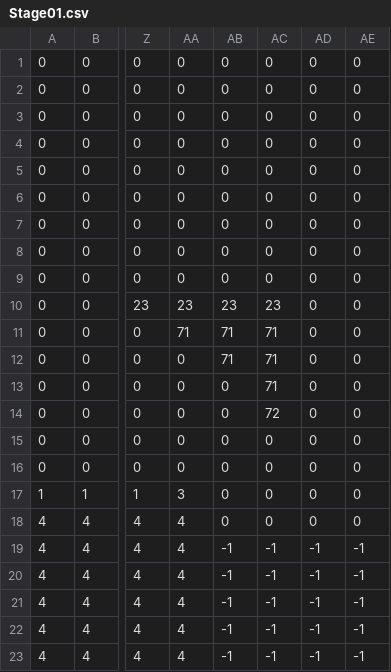
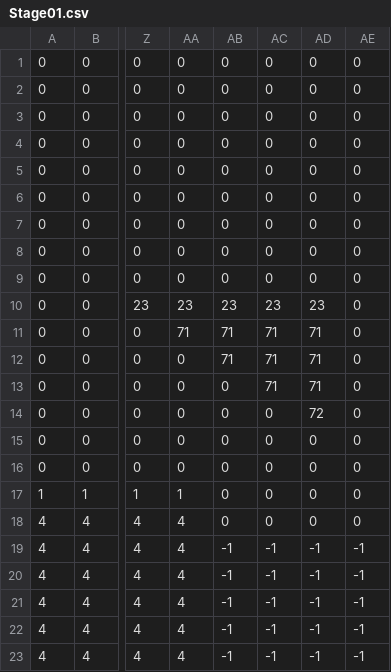
Before and after one commit to KBC2-4/SlimeAction, a CSV file: GFF2-4A/Resource/Map_Data/Stage01.csv, drawn as a sheet; only a part is shown, gaps mark what is left out; the diff names each change by its address in the sheet, - before the commit and + after, or states it on an @@ line.

Commit message:
スクロールの下限を追加 stage1微調整

```diff
--- a/GFF2-4A/Resource/Map_Data/Stage01.csv
+++ b/GFF2-4A/Resource/Map_Data/Stage01.csv
-AD10: 0
+AD10: 23
-AD11:AD13: 0
+AD11:AD13: 71
-AC14: 72
+AC14: 0
-AD14: 0
+AD14: 72
-AA17: 3
+AA17: 1
```
Also changed, not shown: 1 other file.
